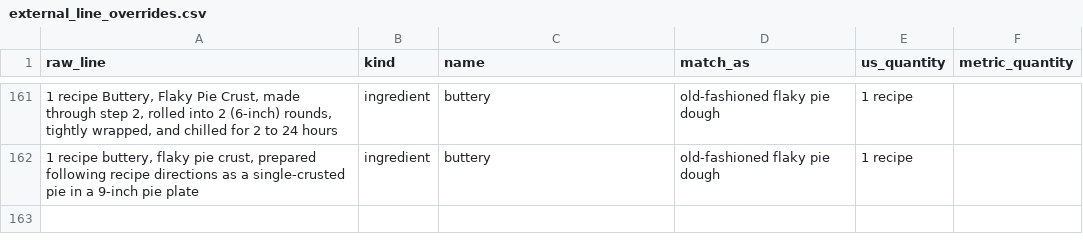
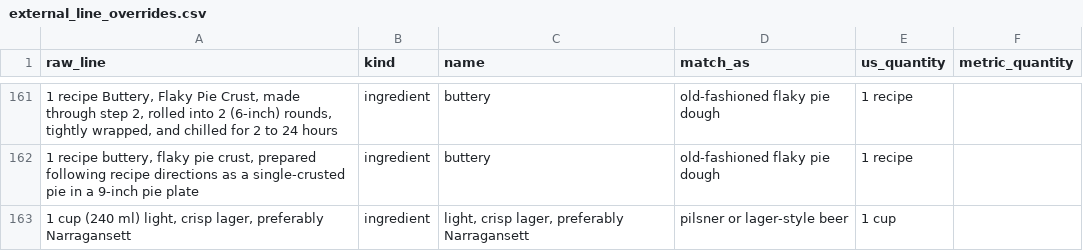
Before and after one commit to nickuhlig/nickuhlig.github.io, a CSV file: projects/free-recipe-database/external_line_overrides.csv, drawn as a sheet; only a part is shown, gaps mark what is left out; the diff names each change by its address in the sheet, - before the commit and + after, or states it on an @@ line.

```diff
--- a/projects/free-recipe-database/external_line_overrides.csv
+++ b/projects/free-recipe-database/external_line_overrides.csv
+row 163: 1 cup (240 ml) light, crisp lager, preferably Narragansett | ingredient | light, crisp lager, preferably Narragansett | pilsner or lager-style beer | 1 cup
```
Also changed, not shown: 38 other files.
